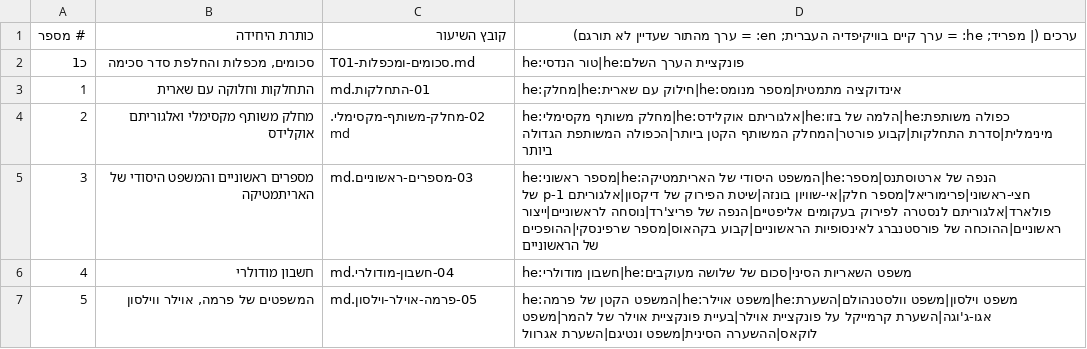
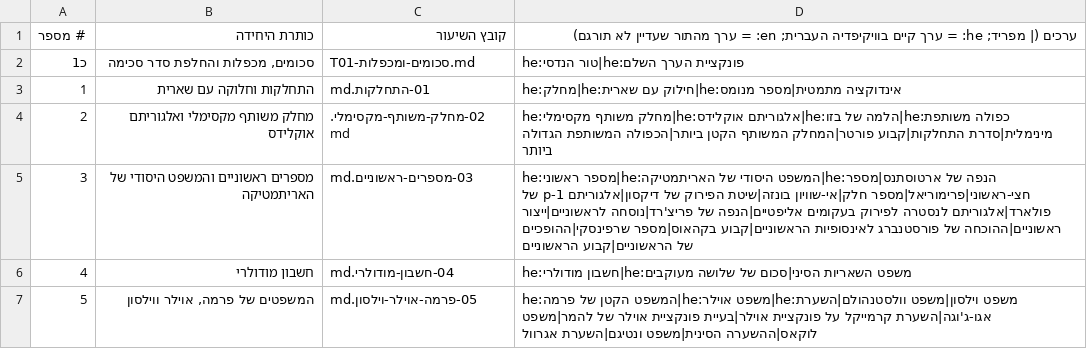
Before and after one commit to gershonavi/WIKI, a TSV file: course/units.tsv, drawn as a sheet; only a part is shown.

```diff
--- a/course/units.tsv
+++ b/course/units.tsv
@@ -4,3 +4,3 @@
 2	מחלק משותף מקסימלי ואלגוריתם אוקלידס	02-מחלק-משותף-מקסימלי.md	he:מחלק משותף מקסימלי|he:אלגוריתם אוקלידס|he:הלמה של בזו|he:כפולה משותפת מינימלית|סדרת התחלקות|קבוע פורטר|המחלק המשותף הקטן ביותר|הכפולה המשותפת הגדולה ביותר
-3	מספרים ראשוניים והמשפט היסודי של האריתמטיקה	03-מספרים-ראשוניים.md	he:מספר ראשוני|he:המשפט היסודי של האריתמטיקה|he:הנפה של ארטוסתנס|מספר חצי-ראשוני|פרימוריאל|מספר חלק|אי-שוויון בונזה|שיטת הפירוק של דיקסון|אלגוריתם p-1 של פולארד|אלגוריתם לנסטרה לפירוק בעקומים אליפטיים|הנפה של פריצ'רד|נוסחה לראשוניים|ייצור ראשוניים|ההוכחה של פורסטנברג לאינסופיות הראשוניים|קבוע בקהאוס|מספר שרפינסקי|ההופכיים של הראשוניים
+3	מספרים ראשוניים והמשפט היסודי של האריתמטיקה	03-מספרים-ראשוניים.md	he:מספר ראשוני|he:המשפט היסודי של האריתמטיקה|he:הנפה של ארטוסתנס|מספר חצי-ראשוני|פרימוריאל|מספר חלק|אי-שוויון בונזה|שיטת הפירוק של דיקסון|אלגוריתם p-1 של פולארד|אלגוריתם לנסטרה לפירוק בעקומים אליפטיים|הנפה של פריצ'רד|נוסחה לראשוניים|ייצור ראשוניים|ההוכחה של פורסטנברג לאינסופיות הראשוניים|קבוע בקהאוס|מספר שרפינסקי|ההופכיים של הראשוניים|קבוע הראשוניים
 4	חשבון מודולרי	04-חשבון-מודולרי.md	he:חשבון מודולרי|he:משפט השאריות הסיני|סכום של שלושה מעוקבים
```
Also changed, not shown: sources.tsv, 9 other files.
